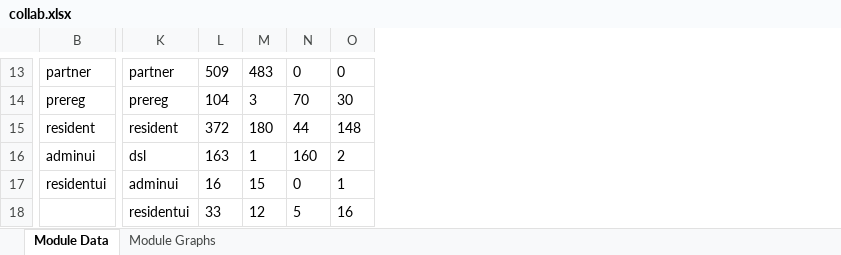
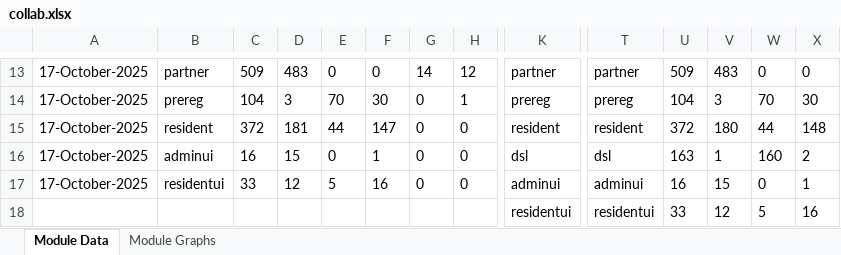
Before and after one commit to mosip/test-management, an Excel workbook: minio-report-tracker/xlxs/collab.xlsx, sheet Module Data, drawn as a sheet; only a part is shown, gaps mark what is left out; values as stored, in another font and other column widths than the file's, no borders; removed rows and columns are numbered as before the commit, all else as after; rows hold the shown columns only; the diff covers the shown part only; the diff names each change by its address in the sheet, - before the commit and + after, or states it on an @@ line.

```diff
--- a/minio-report-tracker/xlxs/collab.xlsx (sheet Module Data)
+++ b/minio-report-tracker/xlxs/collab.xlsx (sheet Module Data)
+column A, rows 13-15: all 17-October-2025; row 17: 17-October-2025
+column B, rows 13-15: partner | prereg | resident; row 17: residentui
+column C, rows 13-15: 509 | 104 | 372; row 17: 33
+column D, rows 13-15: 483 | 3 | 181; row 17: 12
+column E, rows 13-15: 0 | 70 | 44; row 17: 5
+column F, rows 13-15: 0 | 30 | 147; row 17: 16
+column G, rows 13-15: 14 | 0 | 0; row 17: 0
+column H, rows 13-15: 12 | 1 | 0; row 17: 0
+row 16: 17-October-2025 | adminui | 16 | 15 | 0 | 1 | 0 | 0 | dsl | dsl | 163 | 1 | 160 | 2
-T17: dsl
+T17: adminui
-U17: 163
+U17: 16
-V17: 1
+V17: 15
-W17: 160
+W17: 0
-X17: 2
+X17: 1
-T18: adminui
+T18: residentui
-U18: 16
+U18: 33
-V18: 15
+V18: 12
-W18: 0
+W18: 5
-X18: 1
+X18: 16
-row 18:  | residentui | 33 | 12 | 5 | 16
```
Also changed, not shown: 1 added column and 20 edited cells elsewhere in this sheet, charts or pictures, minio-report-tracker/xlxs/cellbox21.xlsx, minio-report-tracker/xlxs/dev1.xlsx, 17 other files.
